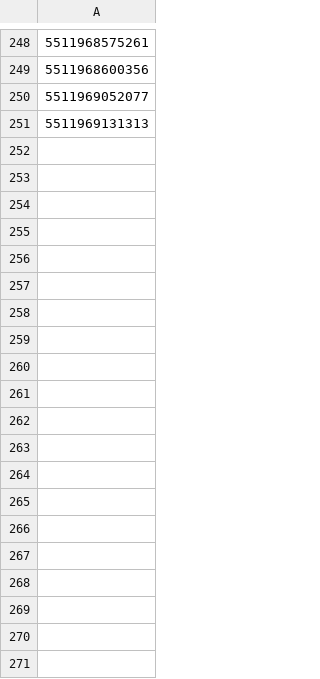
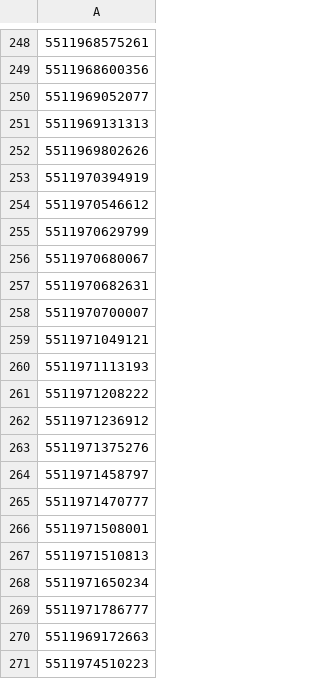
Before and after one commit to PeterReisNyman/PlayGround, a CSV file: outputs/sent.csv, drawn as a sheet; only a part is shown, gaps mark what is left out; the diff covers the shown part only.

```diff
--- a/outputs/sent.csv
+++ b/outputs/sent.csv
@@ -251 +251,21 @@
 5511969131313
+5511969802626
+5511970394919
+5511970546612
+5511970629799
+5511970680067
+5511970682631
+5511970700007
+5511971049121
+5511971113193
+5511971208222
+5511971236912
+5511971375276
+5511971458797
+5511971470777
+5511971508001
+5511971510813
+5511971650234
+5511971786777
+5511969172663
+5511974510223
```
Also changed, not shown: 33 added rows elsewhere in this file, 1 other file.
